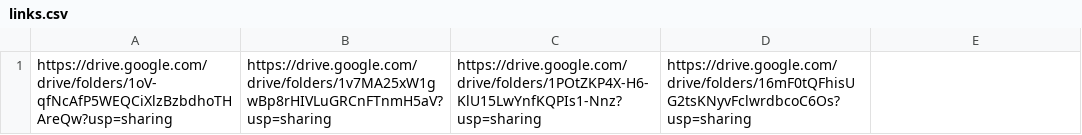
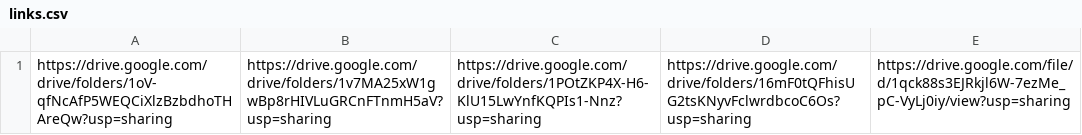
Before and after one commit to joelcenturion/drive, a CSV file: links.csv, drawn as a sheet.

```diff
--- a/links.csv
+++ b/links.csv
@@ -1 +1 @@
-https://drive.google.com/drive/folders/1oV-qfNcAfP5WEQCiXlzBzbdhoTHAreQw?usp=sharing,https://drive.google.com/drive/folders/1v7MA25xW1gwBp8rHIVLuGRCnFTnmH5aV?usp=sharing,https://drive.google.com/drive/folders/1POtZKP4X-H6-KlU15LwYnfKQPIs1-Nnz?usp=sharing,https://drive.google.com/drive/folders/16mF0tQFhisUG2tsKNyvFclwrdbcoC6Os?usp=sharing
+https://drive.google.com/drive/folders/1oV-qfNcAfP5WEQCiXlzBzbdhoTHAreQw?usp=sharing,https://drive.google.com/drive/folders/1v7MA25xW1gwBp8rHIVLuGRCnFTnmH5aV?usp=sharing,https://drive.google.com/drive/folders/1POtZKP4X-H6-KlU15LwYnfKQPIs1-Nnz?usp=sharing,https://drive.google.com/drive/folders/16mF0tQFhisUG2tsKNyvFclwrdbcoC6Os?usp=sharing,https://drive.google.com/file/d/1qck88s3EJRkjl6W-7ezMe_pC-VyLj0iy/view?usp=sharing
```
Also changed, not shown: 1 other file.
